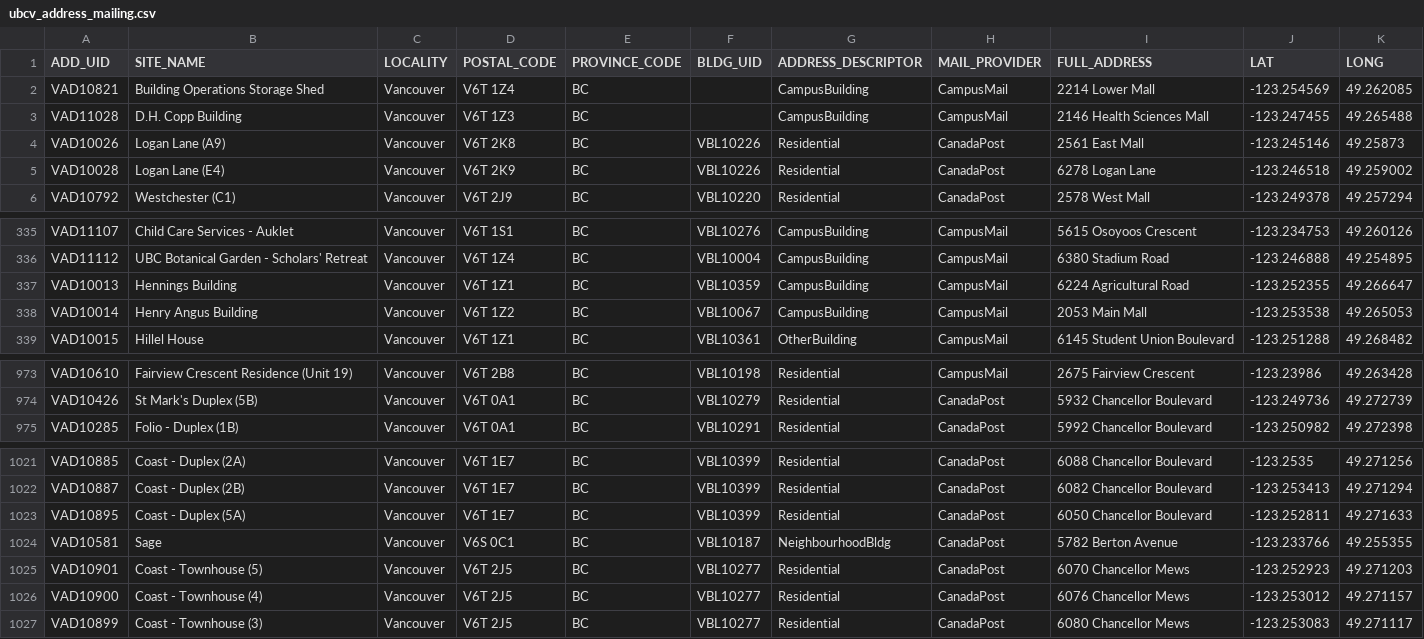
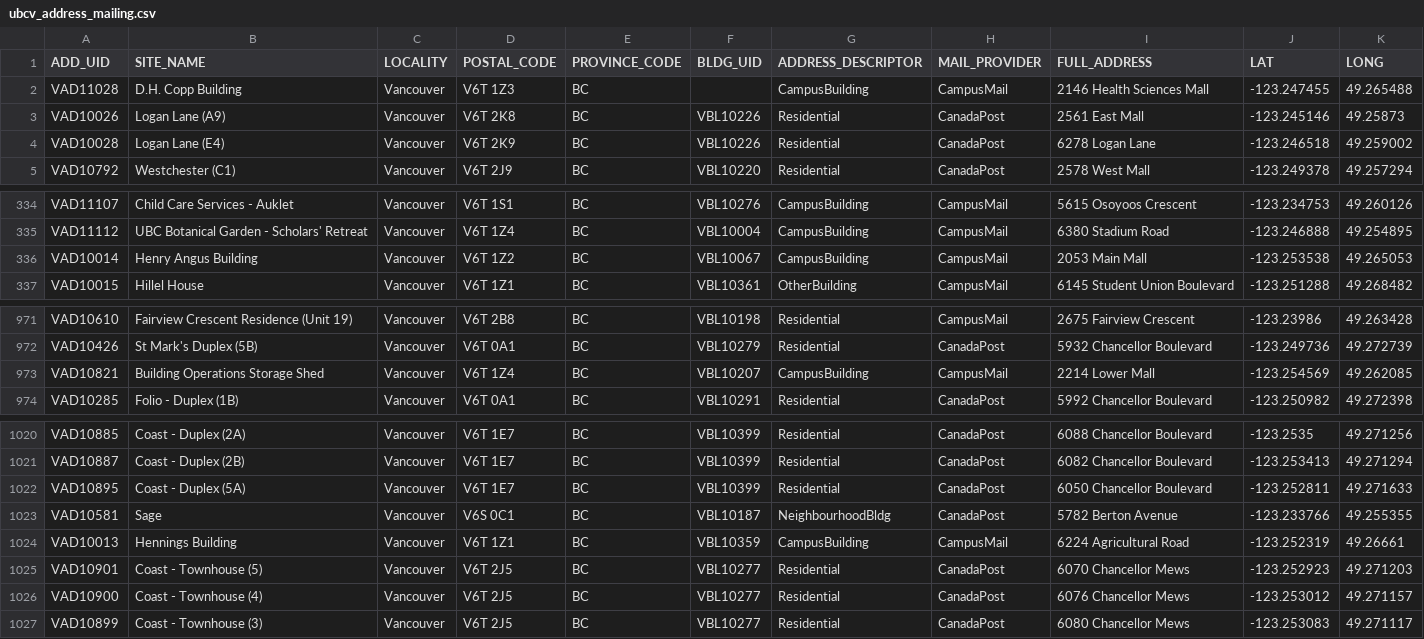
Before and after one commit to UBCGeodata/ubc-geospatial-opendata, a CSV file: ubcv/locations/csv/ubcv_address_mailing.csv, drawn as a sheet; only a part is shown, gaps mark what is left out.

```diff
--- a/ubcv/locations/csv/ubcv_address_mailing.csv
+++ b/ubcv/locations/csv/ubcv_address_mailing.csv
@@ -1,3 +1,2 @@
 ADD_UID,SITE_NAME,LOCALITY,POSTAL_CODE,PROVINCE_CODE,BLDG_UID,ADDRESS_DESCRIPTOR,MAIL_PROVIDER,FULL_ADDRESS,LAT,LONG
-VAD10821,Building Operations Storage Shed,Vancouver,V6T 1Z4,BC,,CampusBuilding,CampusMail,2214 Lower Mall,-123.254569,49.262085
 VAD11028,D.H. Copp Building,Vancouver,V6T 1Z3,BC,,CampusBuilding,CampusMail,2146 Health Sciences Mall,-123.247455,49.265488
@@ -336,3 +335,2 @@ VAD11107,Child Care Services - Auklet,Vancouver,V6T 1S1,BC,VBL10276,CampusBuildi
 VAD11112,UBC Botanical Garden - Scholars' Retreat,Vancouver,V6T 1Z4,BC,VBL10004,CampusBuilding,CampusMail,6380 Stadium Road,-123.246888,49.254895
-VAD10013,Hennings Building,Vancouver,V6T 1Z1,BC,VBL10359,CampusBuilding,CampusMail,6224 Agricultural Road,-123.252355,49.266647
 VAD10014,Henry Angus Building,Vancouver,V6T 1Z2,BC,VBL10067,CampusBuilding,CampusMail,2053 Main Mall,-123.253538,49.265053
@@ -974,2 +972,3 @@ VAD10610,Fairview Crescent Residence (Unit 19),Vancouver,V6T 2B8,BC,VBL10198,Res
 VAD10426,St Mark's Duplex (5B),Vancouver,V6T 0A1,BC,VBL10279,Residential,CanadaPost,5932 Chancellor Boulevard,-123.249736,49.272739
+VAD10821,Building Operations Storage Shed,Vancouver,V6T 1Z4,BC,VBL10207,CampusBuilding,CampusMail,2214 Lower Mall,-123.254569,49.262085
 VAD10285,Folio - Duplex (1B),Vancouver,V6T 0A1,BC,VBL10291,Residential,CanadaPost,5992 Chancellor Boulevard,-123.250982,49.272398
@@ -1024,2 +1023,3 @@ VAD10895,Coast - Duplex (5A),Vancouver,V6T 1E7,BC,VBL10399,Residential,CanadaPos
 VAD10581,Sage,Vancouver,V6S 0C1,BC,VBL10187,NeighbourhoodBldg,CanadaPost,5782 Berton Avenue,-123.233766,49.255355
+VAD10013,Hennings Building,Vancouver,V6T 1Z1,BC,VBL10359,CampusBuilding,CampusMail,6224 Agricultural Road,-123.252319,49.26661
 VAD10901,Coast - Townhouse (5),Vancouver,V6T 2J5,BC,VBL10277,Residential,CanadaPost,6070 Chancellor Mews,-123.252923,49.271203
```
Also changed, not shown: ubco/locations/csv/ubco_buildings_full.csv, ubcv/locations/csv/ubcv_address.csv, 8 other files.
